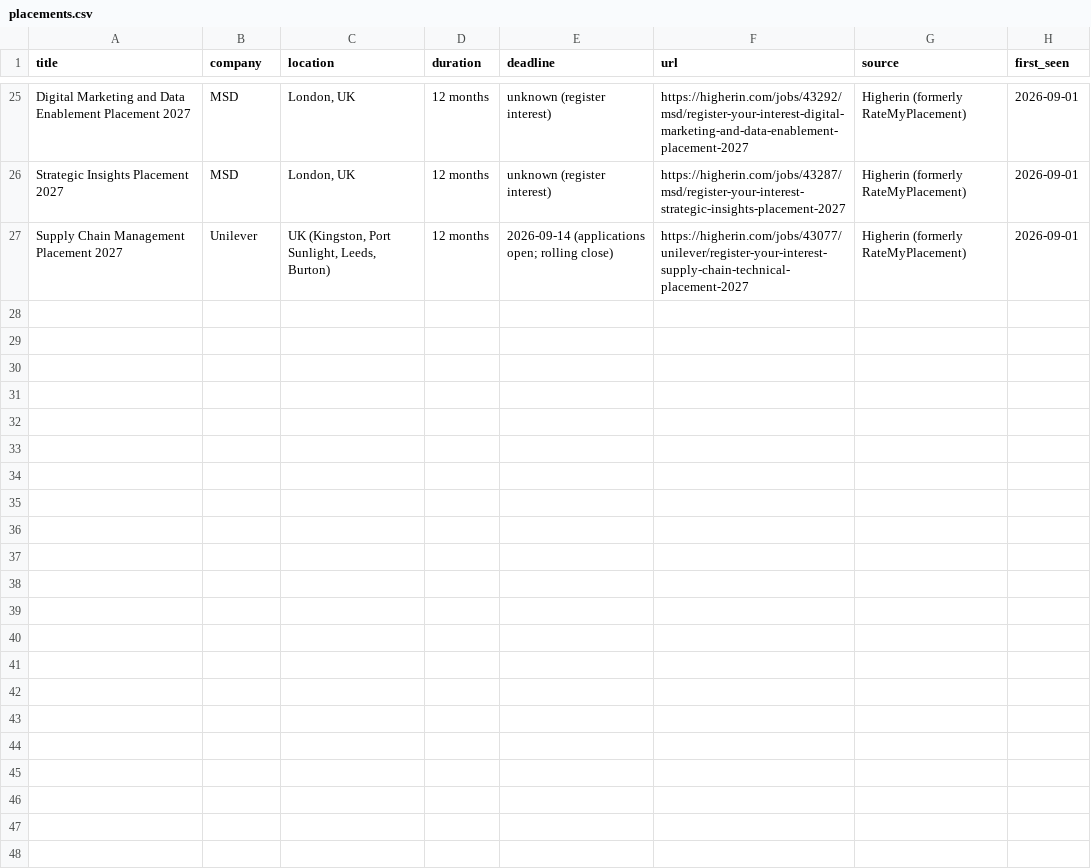
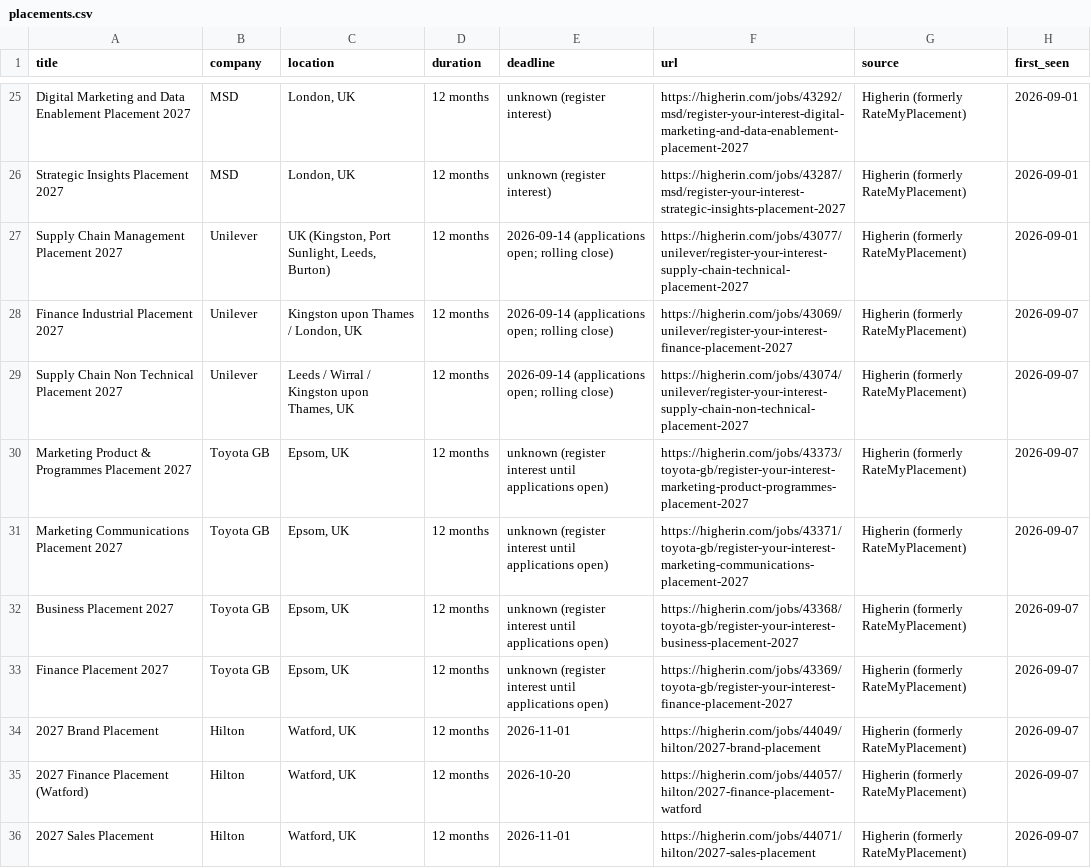
Before and after one commit to javierorange/maya-placement, a CSV file: placements.csv, drawn as a sheet; only a part is shown, gaps mark what is left out; the diff covers the shown part only.

```diff
--- a/placements.csv
+++ b/placements.csv
@@ -27 +27,10 @@ Strategic Insights Placement 2027,MSD,"London, UK",12 months,unknown (register i
 Supply Chain Management Placement 2027,Unilever,"UK (Kingston, Port Sunlight, Leeds, Burton)",12 months,2026-09-14 (applications open; rolling close),https://higherin.com/jobs/43077/unilever/register-your-interest-supply-chain-technical-placement-2027,Higherin (formerly RateMyPlacement),2026-09-01
+Finance Industrial Placement 2027,Unilever,"Kingston upon Thames / London, UK",12 months,2026-09-14 (applications open; rolling close),https://higherin.com/jobs/43069/unilever/register-your-interest-finance-placement-2027,Higherin (formerly RateMyPlacement),2026-09-07
+Supply Chain Non Technical Placement 2027,Unilever,"Leeds / Wirral / Kingston upon Thames, UK",12 months,2026-09-14 (applications open; rolling close),https://higherin.com/jobs/43074/unilever/register-your-interest-supply-chain-non-technical-placement-2027,Higherin (formerly RateMyPlacement),2026-09-07
+Marketing Product & Programmes Placement 2027,Toyota GB,"Epsom, UK",12 months,unknown (register interest until applications open),https://higherin.com/jobs/43373/toyota-gb/register-your-interest-marketing-product-programmes-placement-2027,Higherin (formerly RateMyPlacement),2026-09-07
+Marketing Communications Placement 2027,Toyota GB,"Epsom, UK",12 months,unknown (register interest until applications open),https://higherin.com/jobs/43371/toyota-gb/register-your-interest-marketing-communications-placement-2027,Higherin (formerly RateMyPlacement),2026-09-07
+Business Placement 2027,Toyota GB,"Epsom, UK",12 months,unknown (register interest until applications open),https://higherin.com/jobs/43368/toyota-gb/register-your-interest-business-placement-2027,Higherin (formerly RateMyPlacement),2026-09-07
+Finance Placement 2027,Toyota GB,"Epsom, UK",12 months,unknown (register interest until applications open),https://higherin.com/jobs/43369/toyota-gb/register-your-interest-finance-placement-2027,Higherin (formerly RateMyPlacement),2026-09-07
+2027 Brand Placement,Hilton,"Watford, UK",12 months,2026-11-01,https://higherin.com/jobs/44049/hilton/2027-brand-placement,Higherin (formerly RateMyPlacement),2026-09-07
+2027 Finance Placement (Watford),Hilton,"Watford, UK",12 months,2026-10-20,https://higherin.com/jobs/44057/hilton/2027-finance-placement-watford,Higherin (formerly RateMyPlacement),2026-09-07
+2027 Sales Placement,Hilton,"Watford, UK",12 months,2026-11-01,https://higherin.com/jobs/44071/hilton/2027-sales-placement,Higherin (formerly RateMyPlacement),2026-09-07
```
Also changed, not shown: 8 added rows elsewhere in this file, 4 other files.
